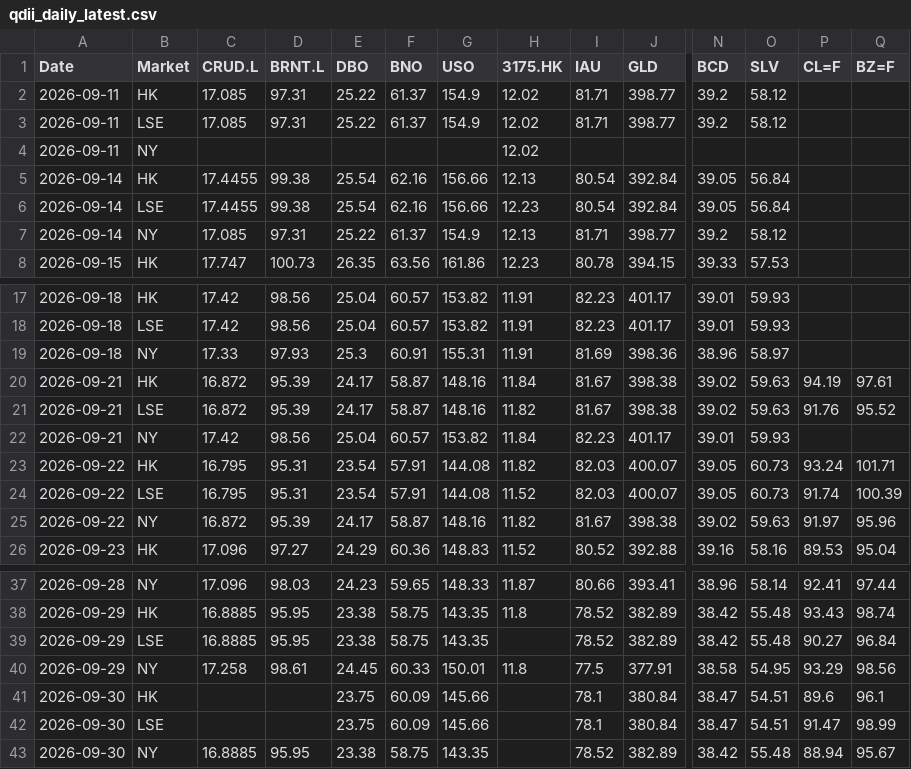
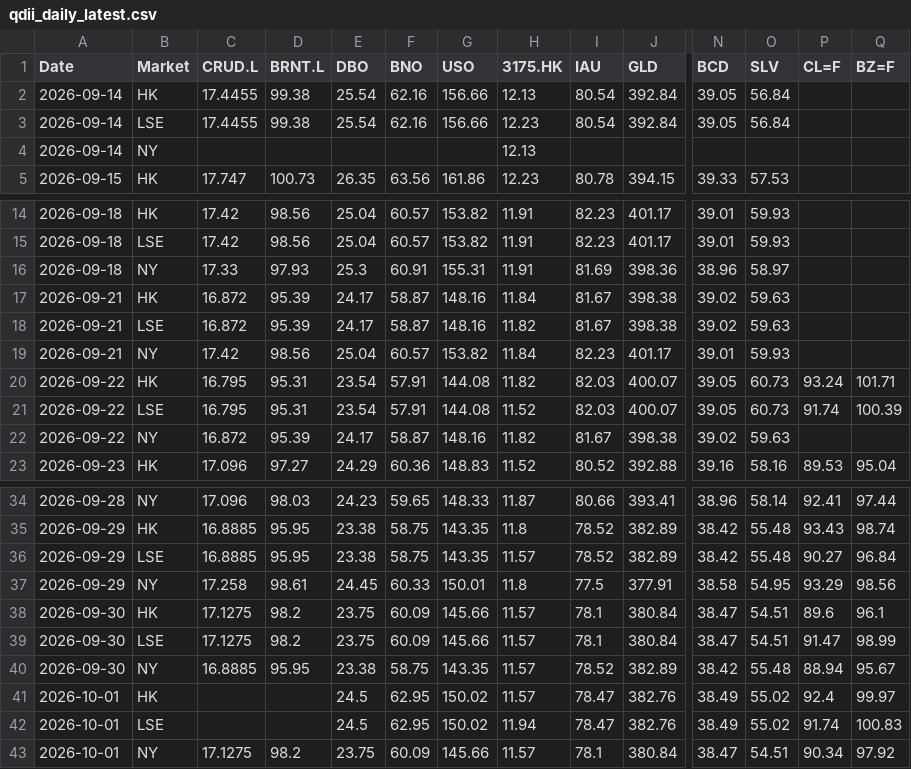
Before and after one commit to shichengchengya-web/iopv, a CSV file: output/qdii_daily_latest.csv, drawn as a sheet; only a part is shown, gaps mark what is left out; removed rows and columns are numbered as before the commit, all else as after; rows hold the shown columns only; the diff names each change by its address in the sheet, - before the commit and + after, or states it on an @@ line.

```diff
--- a/output/qdii_daily_latest.csv
+++ b/output/qdii_daily_latest.csv
-row 2: 2026-09-11 | HK | 17.085 | 97.31 | 25.22 | 61.37 | 154.9 | 12.02 | 81.71 | 398.77 | 39.2 | 58.12
-row 3: 2026-09-11 | LSE | 17.085 | 97.31 | 25.22 | 61.37 | 154.9 | 12.02 | 81.71 | 398.77 | 39.2 | 58.12
-row 4: 2026-09-11 | NY |  |  |  |  |  | 12.02
-row 7: 2026-09-14 | NY | 17.085 | 97.31 | 25.22 | 61.37 | 154.9 | 12.13 | 81.71 | 398.77 | 39.2 | 58.12
+row 4: 2026-09-14 | NY |  |  |  |  |  | 12.13
-P17 (CL=F): 94.19
+P17 (CL=F): (empty)
-Q17 (BZ=F): 97.61
+Q17 (BZ=F): (empty)
-P18 (CL=F): 91.76
+P18 (CL=F): (empty)
-Q18 (BZ=F): 95.52
+Q18 (BZ=F): (empty)
-P22 (CL=F): 91.97
+P22 (CL=F): (empty)
-Q22 (BZ=F): 95.96
+Q22 (BZ=F): (empty)
-H36 (3175.HK): (empty)
+H36 (3175.HK): 11.57
-C38:C39 (CRUD.L): (empty)
+C38:C39 (CRUD.L): 17.1275
-D38:D39 (BRNT.L): (empty)
+D38:D39 (BRNT.L): 98.2
-H38:H40 (3175.HK): (empty)
+H38:H40 (3175.HK): 11.57
+row 41: 2026-10-01 | HK |  |  | 24.5 | 62.95 | 150.02 | 11.57 | 78.47 | 382.76 | 38.49 | 55.02 | 92.4 | 99.97
+row 42: 2026-10-01 | LSE |  |  | 24.5 | 62.95 | 150.02 | 11.94 | 78.47 | 382.76 | 38.49 | 55.02 | 91.74 | 100.83
+row 43: 2026-10-01 | NY | 17.1275 | 98.2 | 23.75 | 60.09 | 145.66 | 11.57 | 78.1 | 380.84 | 38.47 | 54.51 | 90.34 | 97.92
```
